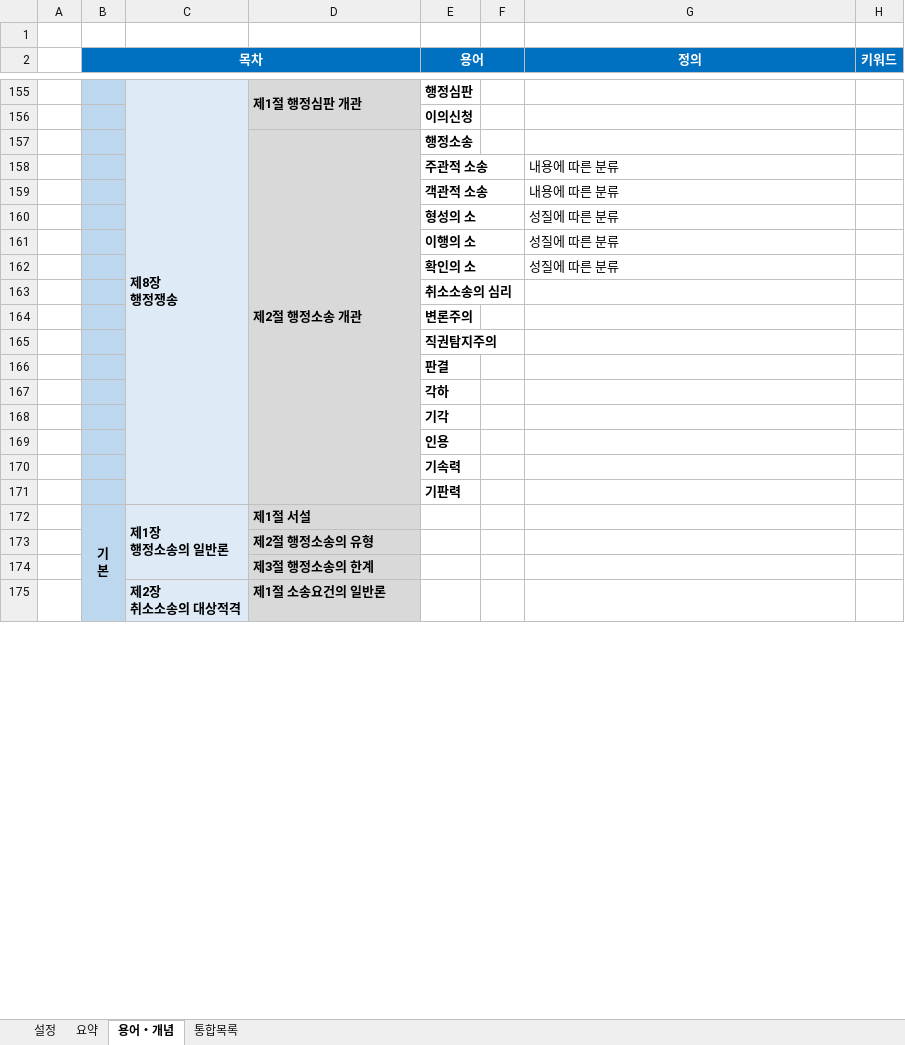
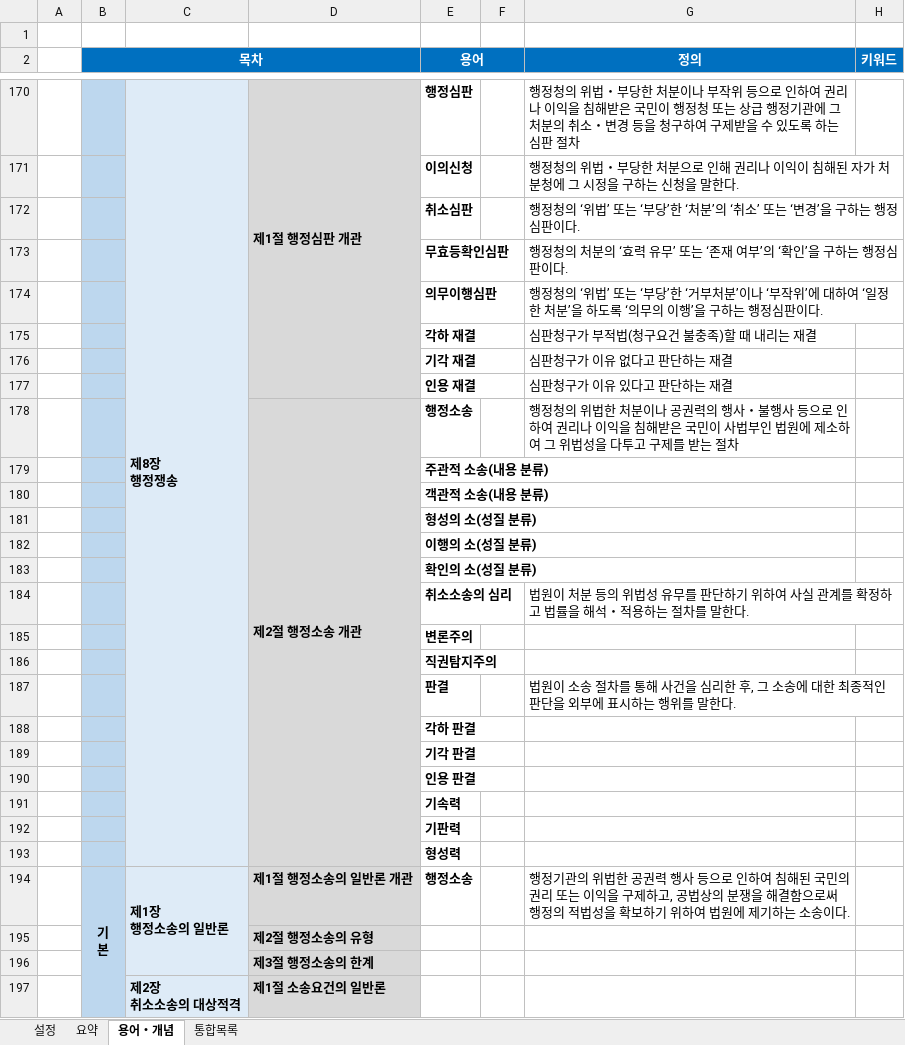
Before and after one commit to aeugo/StudyCPLA, an Excel workbook: 03.행정쟁송법/00.통합(XLS)/08.2-행정쟁송법(요약).xlsm, sheet 용어・개념, drawn as a sheet; only a part is shown, gaps mark what is left out; values as stored, in another font and other column widths than the file's, no borders; conditional formats not drawn; removed rows and columns are numbered as before the commit, all else as after; ↵ is a line break in a cell; the diff covers the shown part only; the diff names each change by its address in the sheet, - before the commit and + after, or states it on an @@ line.

```diff
--- a/03.행정쟁송법/00.통합(XLS)/08.2-행정쟁송법(요약).xlsm (sheet 용어・개념)
+++ b/03.행정쟁송법/00.통합(XLS)/08.2-행정쟁송법(요약).xlsm (sheet 용어・개념)
-G170 (정의): (empty)
+G170 (정의): 행정청의 위법・부당한 처분이나 부작위 등으로 인하여 권리나 이익을 침해받은 국민이 행정청 또는 상급 행정기관에 그 처분의 취소・변경 등을 청구하여 구제받을 수 있도록 하는 심판 절차
-G171 (정의): (empty)
+G171 (정의): 행정청의 위법・부당한 처분으로 인해 권리나 이익이 침해된 자가 처분청에 그 시정을 구하는 신청을 말한다.
+row 172:  |  |  |  | 취소심판 |  | 행정청의 ‘위법’ 또는 ‘부당’한 ‘처분’의 ‘취소’ 또는 ‘변경’을 구하는 행정심판이다.
+row 173:  |  |  |  | 무효등확인심판 |  | 행정청의 처분의 ‘효력 유무’ 또는 ‘존재 여부’의 ‘확인’을 구하는 행정심판이다.
+row 174:  |  |  |  | 의무이행심판 |  | 행정청의 ‘위법’ 또는 ‘부당’한 ‘거부처분’이나 ‘부작위’에 대하여 ‘일정한 처분’을 하도록 ‘의무의 이행’을 구하는 행정심판이다.
+row 175:  |  |  |  | 각하 재결 |  | 심판청구가 부적법(청구요건 불충족)할 때 내리는 재결
+row 176:  |  |  |  | 기각 재결 |  | 심판청구가 이유 없다고 판단하는 재결
+row 177:  |  |  |  | 인용 재결 |  | 심판청구가 이유 있다고 판단하는 재결
-G178 (정의): (empty)
+G178 (정의): 행정청의 위법한 처분이나 공권력의 행사・불행사 등으로 인하여 권리나 이익을 침해받은 국민이 사법부인 법원에 제소하여 그 위법성을 다투고 구제를 받는 절차
-row 158:  |  |  |  | 주관적 소송 |  | 내용에 따른 분류
-row 159:  |  |  |  | 객관적 소송 |  | 내용에 따른 분류
-row 160:  |  |  |  | 형성의 소 |  | 성질에 따른 분류
-row 161:  |  |  |  | 이행의 소 |  | 성질에 따른 분류
-row 162:  |  |  |  | 확인의 소 |  | 성질에 따른 분류
-E179 (용어): 취소소송의 심리
+E179 (용어): 주관적 소송(내용 분류)
+row 180:  |  |  |  | 객관적 소송(내용 분류)
+row 181:  |  |  |  | 형성의 소(성질 분류)
+row 182:  |  |  |  | 이행의 소(성질 분류)
+row 183:  |  |  |  | 확인의 소(성질 분류)
+row 184:  |  |  |  | 취소소송의 심리 |  | 법원이 처분 등의 위법성 유무를 판단하기 위하여 사실 관계를 확정하고 법률을 해석・적용하는 절차를 말한다.
-G187 (정의): (empty)
+G187 (정의): 법원이 소송 절차를 통해 사건을 심리한 후, 그 소송에 대한 최종적인 판단을 외부에 표시하는 행위를 말한다.
-E188 (용어): 각하
+E188 (용어): 각하 판결
-E189 (용어): 기각
+E189 (용어): 기각 판결
-E190 (용어): 인용
+E190 (용어): 인용 판결
-row 172:  | 기 ↵ 본 | 제1장 ↵ 행정소송의 일반론 | 제1절 서설
+row 193:  |  |  |  | 형성력
+row 194:  | 기 ↵ 본 | 제1장 ↵ 행정소송의 일반론 | 제1절 행정소송의 일반론 개관 | 행정소송 |  | 행정기관의 위법한 공권력 행사 등으로 인하여 침해된 국민의 권리 또는 이익을 구제하고, 공법상의 분쟁을 해결함으로써 행정의 적법성을 확보하기 위하여 법원에 제기하는 소송이다.
```
Also changed, not shown: 17 added rows, 2 removed rows, 7 edited cells and merged cells elsewhere in this sheet, sheet 통합목록, 36 other files.
